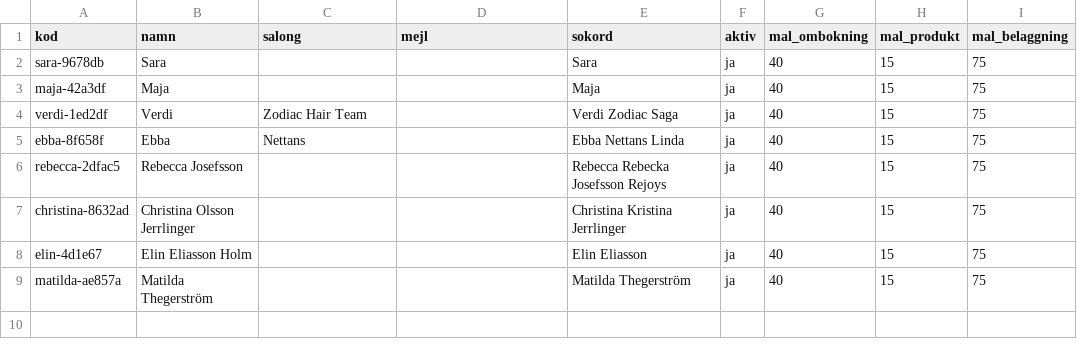
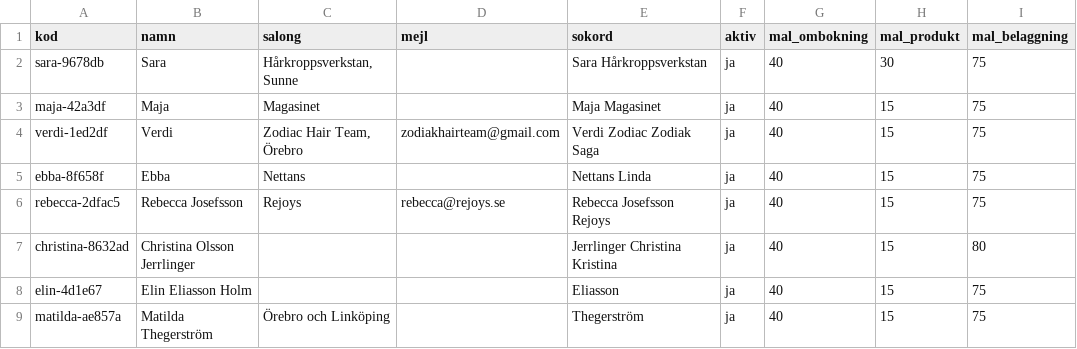
Before and after one commit to mariaabergco-design/salongsledarskap, a CSV file: manadskollen/kunder.csv, drawn as a sheet; only a part is shown; the diff names each change by its address in the sheet, - before the commit and + after, or states it on an @@ line.

```diff
--- a/manadskollen/kunder.csv
+++ b/manadskollen/kunder.csv
-C2 (salong): (empty)
+C2 (salong): Hårkroppsverkstan, Sunne
-E2 (sokord): Sara
+E2 (sokord): Sara Hårkroppsverkstan
-H2 (mal_produkt): 15
+H2 (mal_produkt): 30
-C3 (salong): (empty)
+C3 (salong): Magasinet
-E3 (sokord): Maja
+E3 (sokord): Maja Magasinet
-C4 (salong): Zodiac Hair Team
+C4 (salong): Zodiac Hair Team, Örebro
-D4 (mejl): (empty)
+D4 (mejl): zodiakhairteam@gmail.com
-E4 (sokord): Verdi Zodiac Saga
+E4 (sokord): Verdi Zodiac Zodiak Saga
-E5 (sokord): Ebba Nettans Linda
+E5 (sokord): Nettans Linda
-C6 (salong): (empty)
+C6 (salong): Rejoys
-D6 (mejl): (empty)
+D6 (mejl): rebecca@rejoys.se
-E6 (sokord): Rebecca Rebecka Josefsson Rejoys
+E6 (sokord): Rebecca Josefsson Rejoys
-E7 (sokord): Christina Kristina Jerrlinger
+E7 (sokord): Jerrlinger Christina Kristina
-I7 (mal_belaggning): 75
+I7 (mal_belaggning): 80
-E8 (sokord): Elin Eliasson
+E8 (sokord): Eliasson
-C9 (salong): (empty)
+C9 (salong): Örebro och Linköping
-E9 (sokord): Matilda Thegerström
+E9 (sokord): Thegerström
```
Also changed, not shown: 9 other files.
